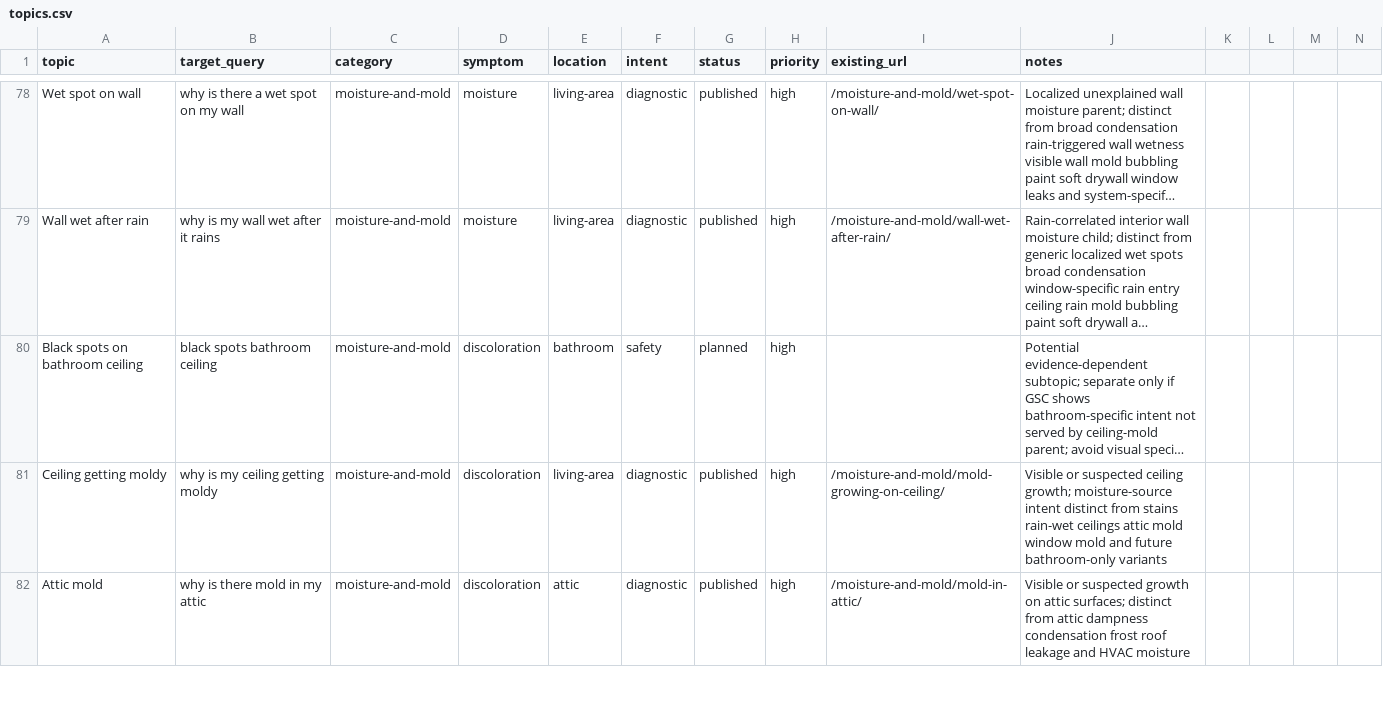
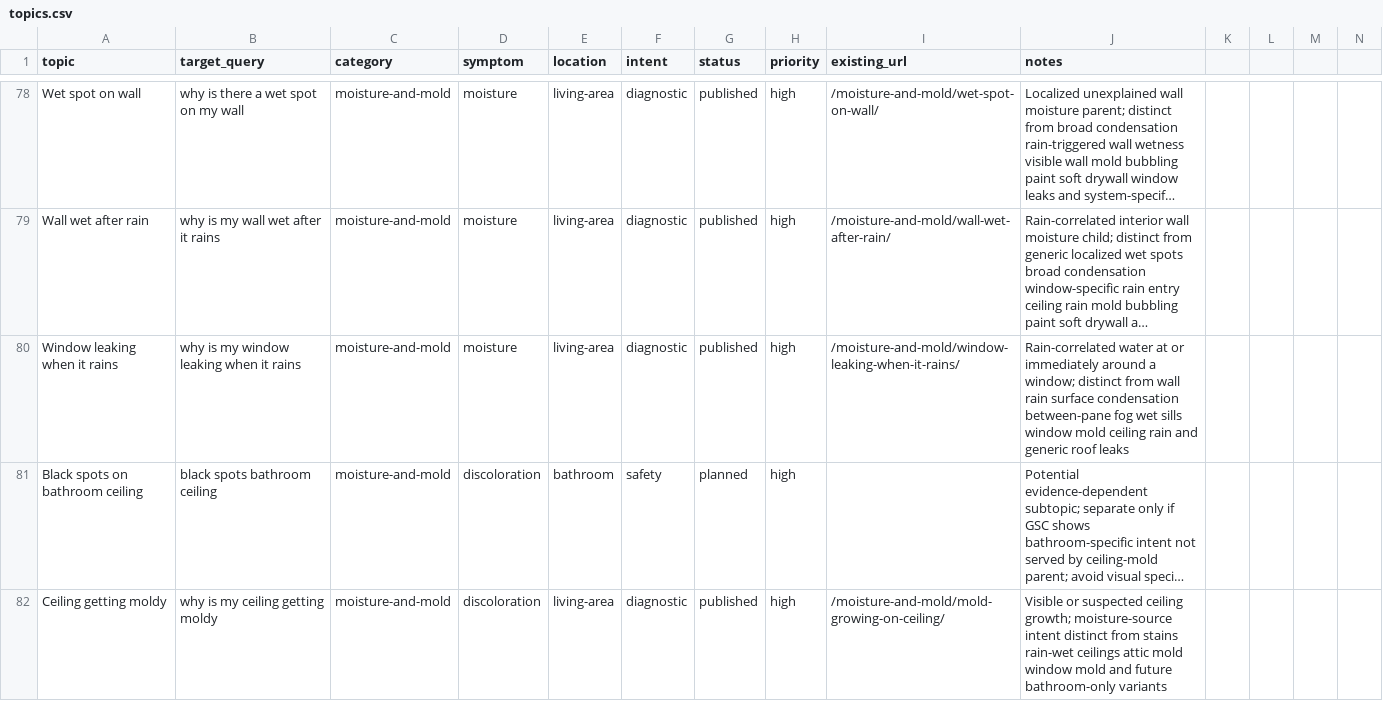
Before and after one commit to gageg123-de/housewise, a CSV file: content/topics.csv, drawn as a sheet; only a part is shown, gaps mark what is left out; the shorter side is filled out with more unchanged rows; long unchanged cells end in …; the diff names each change by its address in the sheet, - before the commit and + after, or states it on an @@ line.

```diff
--- a/content/topics.csv
+++ b/content/topics.csv
+row 80: Window leaking when it rains | why is my window leaking when it rains | moisture-and-mold | moisture | living-area | diagnostic | published | high | /moisture-and-mold/window-leaking-when-it-rains/ | Rain-correlated water at or immediately around a window; distinct from wall rain surface condensation between-pane fog wet sills window mold ceiling rain and generic roof leaks
```
Also changed, not shown: content-deployment/pinterest-blog-content/index.csv, 8 other files.
